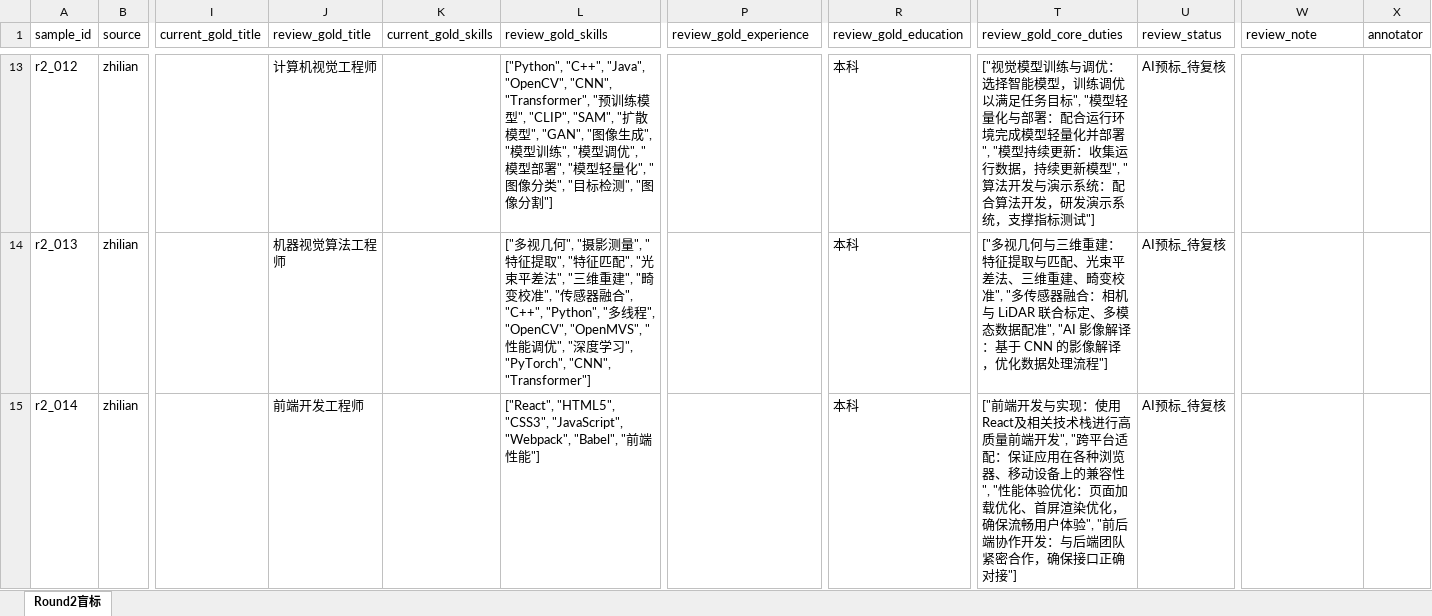
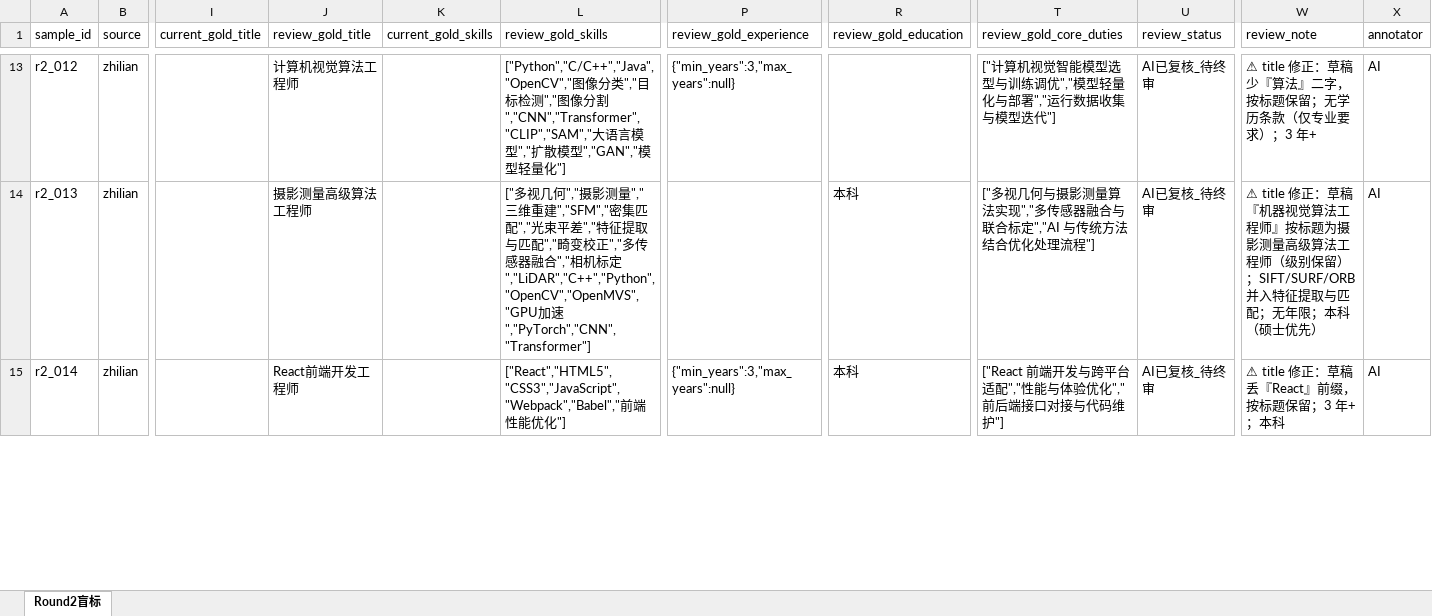
Before and after one commit to Sanksu/zhigang-compass, an Excel workbook: backend/data/golden_set/review/jd_manual_review_round2.xlsx, sheet Round2盲标, drawn as a sheet; only a part is shown, gaps mark what is left out; values as stored, in another font and other column widths than the file's, no borders; the diff covers the shown part only; the diff names each change by its address in the sheet, - before the commit and + after, or states it on an @@ line.

Commit message:
feat(test): 盲审 round2 AI 复核完成 + 评测链两处修复
AI 复核：20 条逐条精读正文独立判定（不依赖抽取器草稿），修订
review_gold_* 写回 xlsx（annotator=AI，待张恺天终审），决策点与
终审清单见 round2_reviewed.json / checklist。评测基线（AI 口径）：
skills F1=0.7466 / title_norm=0.50 / edu=0.95，归档 1831。

评测链修复：① _load_round1_blind_rows 空 inlineStr 容错（openpyxl
产物 <c t=inlineStr/> 无 m:is）；② ready_for_real_run 硬编码 12 行
改为全有效即放行（round1 回归 READY 无行为变化）

```diff
--- a/backend/data/golden_set/review/jd_manual_review_round2.xlsx (sheet Round2盲标)
+++ b/backend/data/golden_set/review/jd_manual_review_round2.xlsx (sheet Round2盲标)
-J13 (review_gold_title): 计算机视觉工程师
+J13 (review_gold_title): 计算机视觉算法工程师
-L13 (review_gold_skills): ["Python", "C++", "Java", "OpenCV", "CNN", "Transformer", "预训练模型", "CLIP", "SAM", "扩散模型", "GAN", "图像生成", "模型训练", "模型调优", "模型部署", "模型轻量化", "图像分类", "目标检测", "图像分割"]
+L13 (review_gold_skills): ["Python","C/C++","Java","OpenCV","图像分类","目标检测","图像分割","CNN","Transformer","CLIP","SAM","大语言模型","扩散模型","GAN","模型轻量化"]
-P13 (review_gold_experience): (empty)
+P13 (review_gold_experience): {"min_years":3,"max_years":null}
-R13 (review_gold_education): 本科
+R13 (review_gold_education): (empty)
-T13 (review_gold_core_duties): ["视觉模型训练与调优：选择智能模型，训练调优以满足任务目标", "模型轻量化与部署：配合运行环境完成模型轻量化并部署", "模型持续更新：收集运行数据，持续更新模型", "算法开发与演示系统：配合算法开发，研发演示系统，支撑指标测试"]
+T13 (review_gold_core_duties): ["计算机视觉智能模型选型与训练调优","模型轻量化与部署","运行数据收集与模型迭代"]
-U13:U15 (review_status): AI预标_待复核
+U13:U15 (review_status): AI已复核_待终审
-W13 (review_note): (empty)
+W13 (review_note): ⚠ title 修正：草稿少『算法』二字，按标题保留；无学历条款（仅专业要求）；3 年+
-X13:X15 (annotator): (empty)
+X13:X15 (annotator): AI
-J14 (review_gold_title): 机器视觉算法工程师
+J14 (review_gold_title): 摄影测量高级算法工程师
-L14 (review_gold_skills): …多视几何", "摄影测量", "特征提取", "特征匹配", "光束平差法", "三维重建", "畸变校准", "传感器融合", "C++", "Python", "多线程", "OpenCV", "OpenMVS", "性能调优", "深度学习", "PyTorch", "CNN", "Transformer"]
+L14 (review_gold_skills): …多视几何","摄影测量","三维重建","SFM","密集匹配","光束平差","特征提取与匹配","畸变校正","多传感器融合","相机标定","LiDAR","C++","Python","OpenCV","OpenMVS","GPU加速","PyTorch","CNN","Transformer"]
-T14 (review_gold_core_duties): …视几何与三维重建：特征提取与匹配、光束平差法、三维重建、畸变校准", "多传感器融合：相机与 LiDAR 联合标定、多模态数据配准", "AI 影像解译：基于 CNN 的影像解译，优化数据处理流程…
+T14 (review_gold_core_duties): …视几何与摄影测量算法实现","多传感器融合与联合标定","AI 与传统方法结合优化处理流程…
-W14 (review_note): (empty)
+W14 (review_note): ⚠ title 修正：草稿『机器视觉算法工程师』按标题为摄影测量高级算法工程师（级别保留）；SIFT/SURF/ORB 并入特征提取与匹配；无年限；本科（硕士优先）
-J15 (review_gold_title): 前端开发工程师
+J15 (review_gold_title): React前端开发工程师
-L15 (review_gold_skills): ["React", "HTML5", "CSS3", "JavaScript", "Webpack", "Babel", "前端性能"]
+L15 (review_gold_skills): ["React","HTML5","CSS3","JavaScript","Webpack","Babel","前端性能优化"]
-P15 (review_gold_experience): (empty)
+P15 (review_gold_experience): {"min_years":3,"max_years":null}
-T15 (review_gold_core_duties): ["前端开发与实现：使用React及相关技术栈进行高质量前端开发", "跨平台适配：保证应用在各种浏览器、移动设备上的兼容性", "性能体验优化：页面加载优化、首屏渲染优化，确保流畅用户体验", "前后端协作开发：与后端团队紧密合作，确保接口正确对接"]
+T15 (review_gold_core_duties): ["React 前端开发与跨平台适配","性能与体验优化","前后端接口对接与代码维护"]
-W15 (review_note): (empty)
+W15 (review_note): ⚠ title 修正：草稿丢『React』前缀，按标题保留；3 年+；本科
```
Also changed, not shown: 121 edited cells elsewhere in this sheet, 8 other files.
